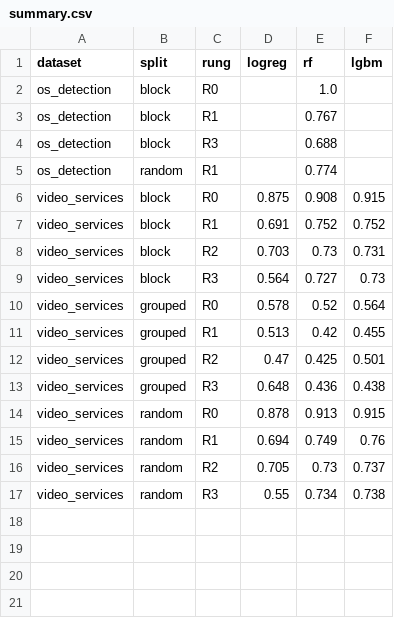
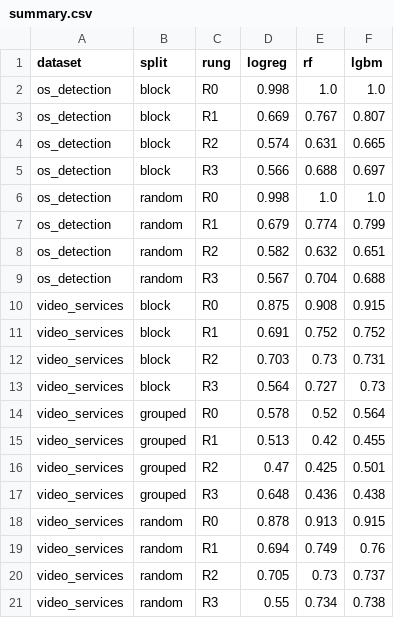
Before and after one commit to chrisfurlong03/netleak, a CSV file: results/summary.csv, drawn as a sheet.

```diff
--- a/results/summary.csv
+++ b/results/summary.csv
@@ -1,6 +1,10 @@
 dataset,split,rung,logreg,rf,lgbm
-os_detection,block,R0,,1.0,
-os_detection,block,R1,,0.767,
-os_detection,block,R3,,0.688,
-os_detection,random,R1,,0.774,
+os_detection,block,R0,0.998,1.0,1.0
+os_detection,block,R1,0.669,0.767,0.807
+os_detection,block,R2,0.574,0.631,0.665
+os_detection,block,R3,0.566,0.688,0.697
+os_detection,random,R0,0.998,1.0,1.0
+os_detection,random,R1,0.679,0.774,0.799
+os_detection,random,R2,0.582,0.632,0.651
+os_detection,random,R3,0.567,0.704,0.688
 video_services,block,R0,0.875,0.908,0.915
```
Also changed, not shown: 29 other files.
